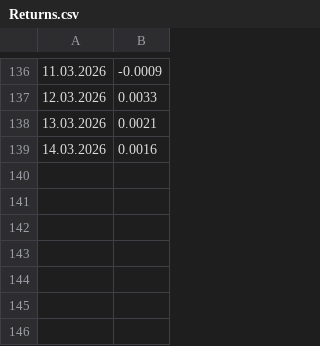
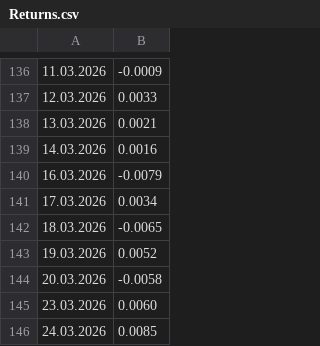
Before and after one commit to LuxSire/Trading_Strategy, a CSV file: Returns.csv, drawn as a sheet; only a part is shown, gaps mark what is left out.

Commit message:
Updates

```diff
--- a/Returns.csv
+++ b/Returns.csv
@@ -139 +139,8 @@
 14.03.2026,0.0016
+16.03.2026,-0.0079
+17.03.2026,0.0034
+18.03.2026,-0.0065
+19.03.2026,0.0052
+20.03.2026,-0.0058
+23.03.2026,0.0060
+24.03.2026,0.0085
```
